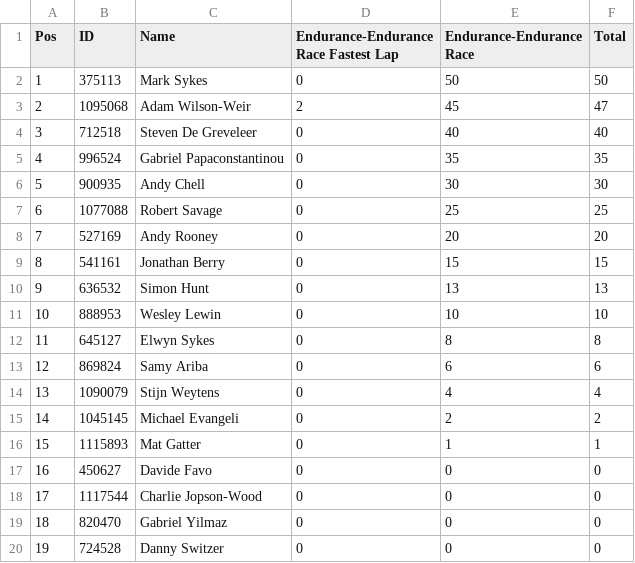
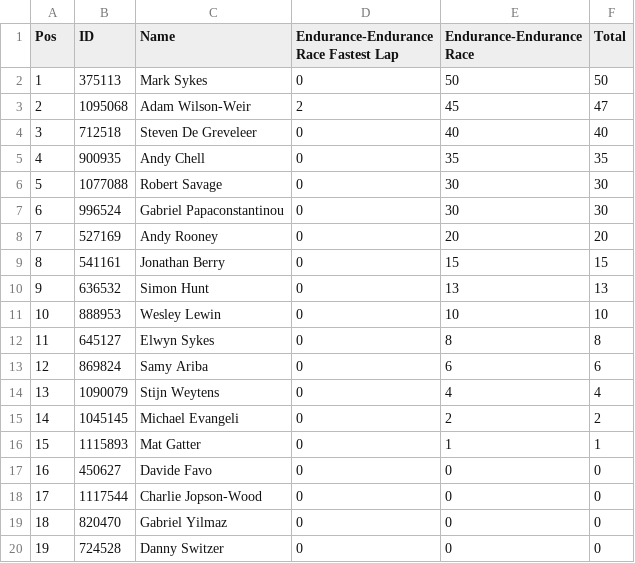
Before and after one commit to pangtuwi/iraceresults, a CSV file: results/Bronze_10.csv, drawn as a sheet; removed rows and columns are numbered as before the commit, all else as after; the diff names each change by its address in the sheet, - before the commit and + after, or states it on an @@ line.

Commit message:
NXTGT3S7 Data update

```diff
--- a/results/Bronze_10.csv
+++ b/results/Bronze_10.csv
-row 5: 4 | 996524 | Gabriel Papaconstantinou | 0 | 35 | 35
@@ column A (Pos) renumbered between rows 5 and 6 @@
-E5 (Endurance-Endurance Race): 30
+E5 (Endurance-Endurance Race): 35
-F5 (Total): 30
+F5 (Total): 35
-E6 (Endurance-Endurance Race): 25
+E6 (Endurance-Endurance Race): 30
-F6 (Total): 25
+F6 (Total): 30
+row 7: 6 | 996524 | Gabriel Papaconstantinou | 0 | 30 | 30
```
Also changed, not shown: 5 other files.
